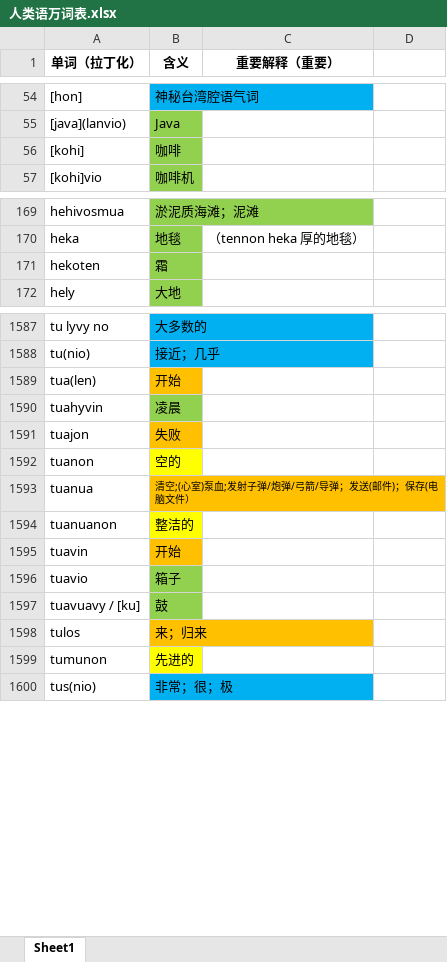
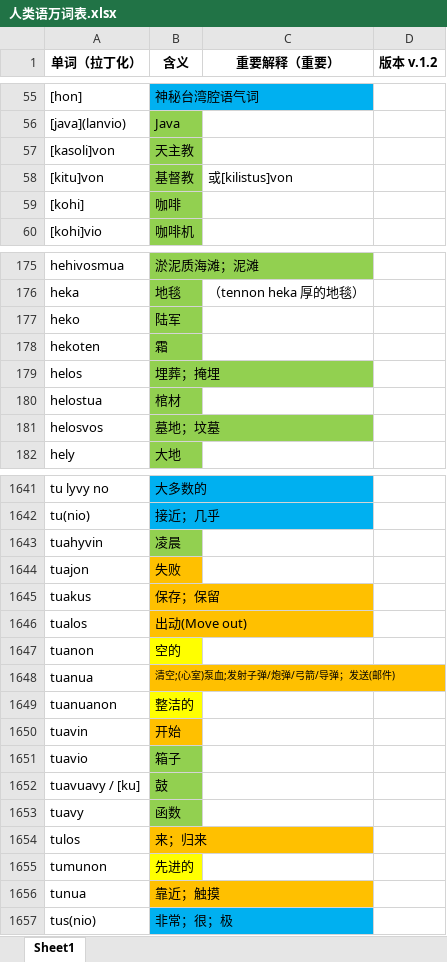
Before and after one commit to Valois-Kuai/vaslanvio, an Excel workbook: file/人类语万词表.xlsx, sheet Sheet1, drawn as a sheet; only a part is shown, gaps mark what is left out; values as stored, in another font and other column widths than the file's, no borders; removed rows and columns are numbered as before the commit, all else as after; the diff covers the shown part only; the diff names each change by its address in the sheet, - before the commit and + after, or states it on an @@ line.

```diff
--- a/file/人类语万词表.xlsx (sheet Sheet1)
+++ b/file/人类语万词表.xlsx (sheet Sheet1)
-D1: (empty)
+D1: 版本 v.1.2
+row 57: [kasoli]von | 天主教
+row 58: [kitu]von | 基督教 | 或[kilistus]von
+row 177: heko | 陆军
+row 179: helos | 埋葬；掩埋
+row 180: helostua | 棺材
+row 181: helosvos | 墓地；坟墓
-row 1589: tua(len) | 开始
+row 1645: tuakus | 保存；保留
+row 1646: tualos | 出动(Move out)
-B1648 (含义): 清空;(心室)泵血;发射子弹/炮弹/弓箭/导弹；发送(邮件)；保存(电脑文件）
+B1648 (含义): 清空;(心室)泵血;发射子弹/炮弹/弓箭/导弹；发送(邮件)
+row 1653: tuavy | 函数
+row 1656: tunua | 靠近；触摸
```
Also changed, not shown: 59 added rows, 12 removed rows, 43 edited cells and cell formats elsewhere in this sheet.
